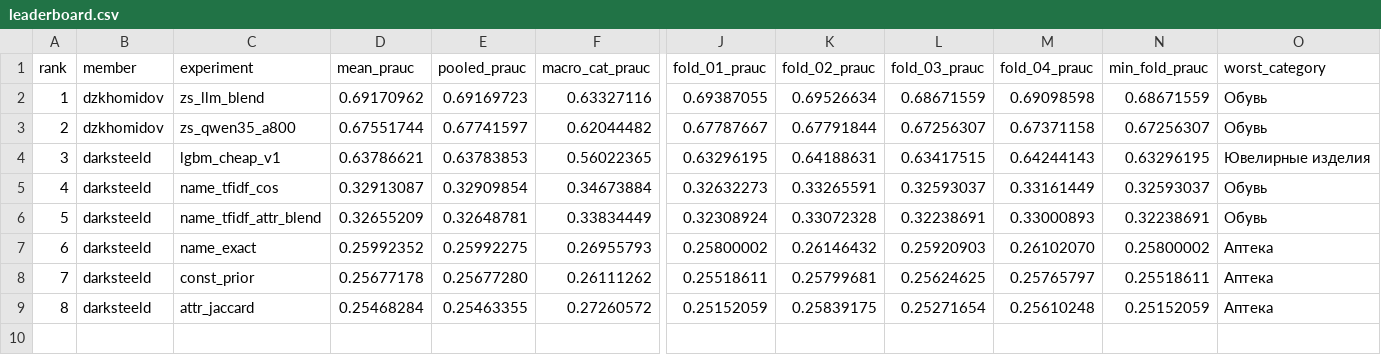
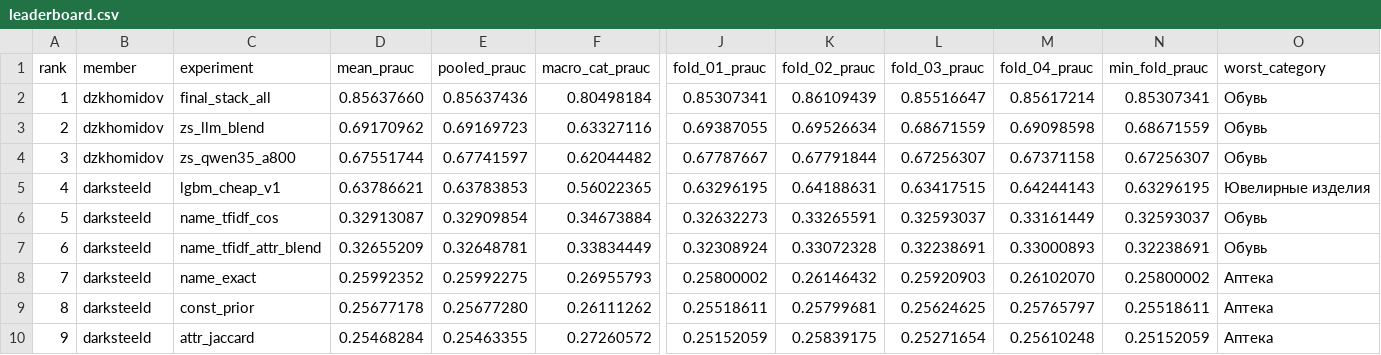
Before and after one commit to DarkSteelD/ozon-matching-rec, a CSV file: validation/leaderboard.csv, drawn as a sheet; only a part is shown, gaps mark what is left out; addresses are those after the commit; rows hold the shown columns only; the diff names each change by its address in the sheet, - before the commit and + after, or states it on an @@ line.

```diff
--- a/validation/leaderboard.csv
+++ b/validation/leaderboard.csv
+row 2: 1 | dzkhomidov | final_stack_all | 0.85637660 | 0.85637436 | 0.80498184 | 0.85307341 | 0.86109439 | 0.85516647 | 0.85617214 | 0.85307341 | Обувь
@@ column A (rank) renumbered from row 3 down @@
```
Also changed, not shown: 3 other files.
